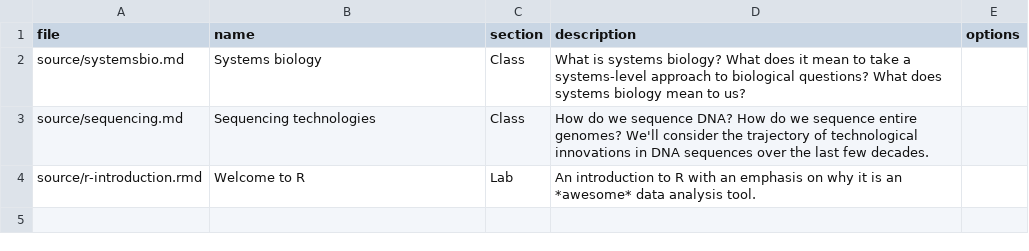
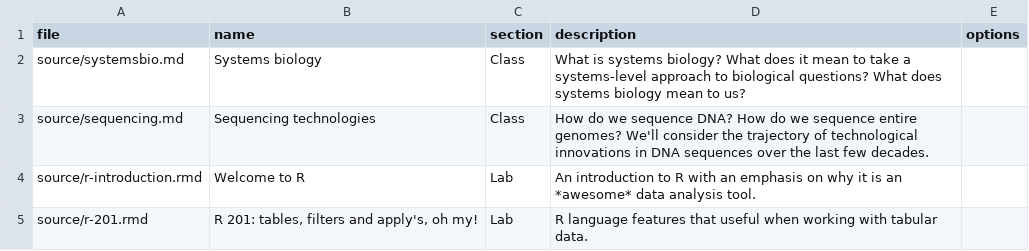
Before and after one commit to whitwort/bio285, a CSV file: source/pages.csv, drawn as a sheet.

```diff
--- a/source/pages.csv
+++ b/source/pages.csv
@@ -4 +4,2 @@ source/sequencing.md,"Sequencing technologies","Class","How do we sequence DNA?
 source/r-introduction.rmd,"Welcome to R","Lab","An introduction to R with an emphasis on why it is an *awesome* data analysis tool."
+source/r-201.rmd,"R 201: tables, filters and apply's, oh my!","Lab","R language features that useful when working with tabular data."
```
Also changed, not shown: 18 other files.
